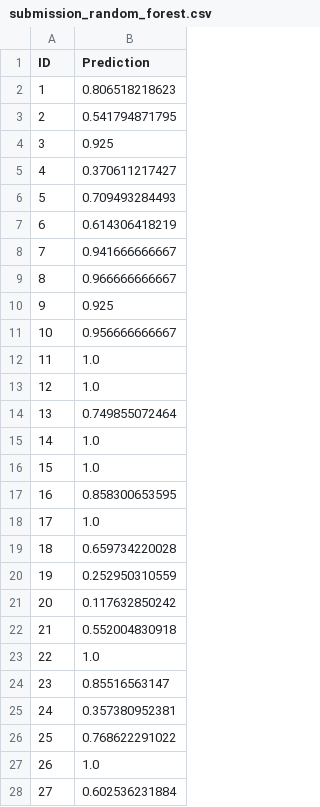
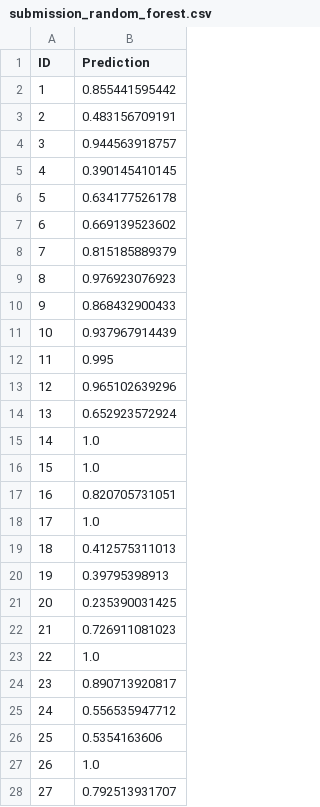
Before and after one commit to BenWeber42/ml, a CSV file: second/submissions/submission_random_forest.csv, drawn as a sheet; only a part is shown; the diff covers the shown part only.

```diff
--- a/second/submissions/submission_random_forest.csv
+++ b/second/submissions/submission_random_forest.csv
@@ -1,28 +1,28 @@
 ID,Prediction
-1,0.806518218623
-2,0.541794871795
-3,0.925
-4,0.370611217427
-5,0.709493284493
-6,0.614306418219
-7,0.941666666667
-8,0.966666666667
-9,0.925
-10,0.956666666667
-11,1.0
-12,1.0
-13,0.749855072464
+1,0.855441595442
+2,0.483156709191
+3,0.944563918757
+4,0.390145410145
+5,0.634177526178
+6,0.669139523602
+7,0.815185889379
+8,0.976923076923
+9,0.868432900433
+10,0.937967914439
+11,0.995
+12,0.965102639296
+13,0.652923572924
 14,1.0
 15,1.0
-16,0.858300653595
+16,0.820705731051
 17,1.0
-18,0.659734220028
-19,0.252950310559
-20,0.117632850242
-21,0.552004830918
+18,0.412575311013
+19,0.39795398913
+20,0.235390031425
+21,0.726911081023
 22,1.0
-23,0.85516563147
-24,0.357380952381
-25,0.768622291022
+23,0.890713920817
+24,0.556535947712
+25,0.5354163606
 26,1.0
-27,0.602536231884
+27,0.792513931707
```
Also changed, not shown: 87 edited cells elsewhere in this file, second/submissions/submission_adaboost.csv, second/submissions/submission_knn.csv, 4 other files.
